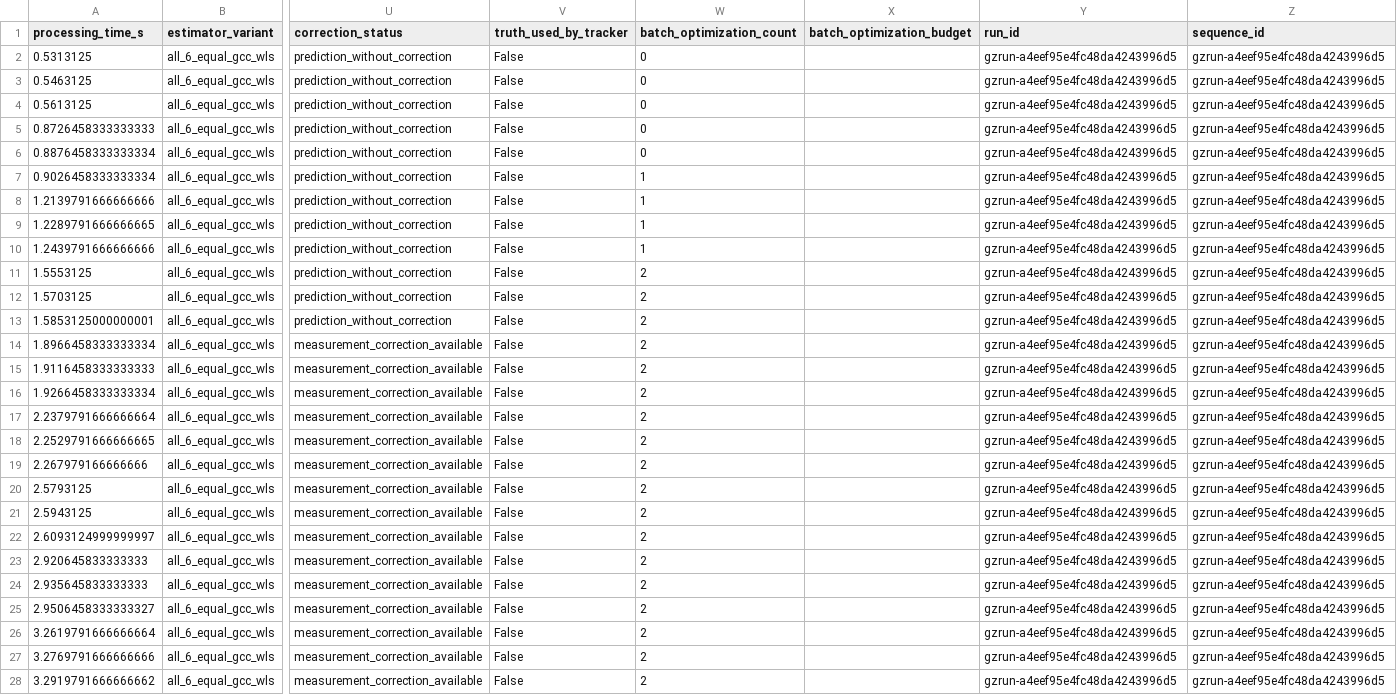
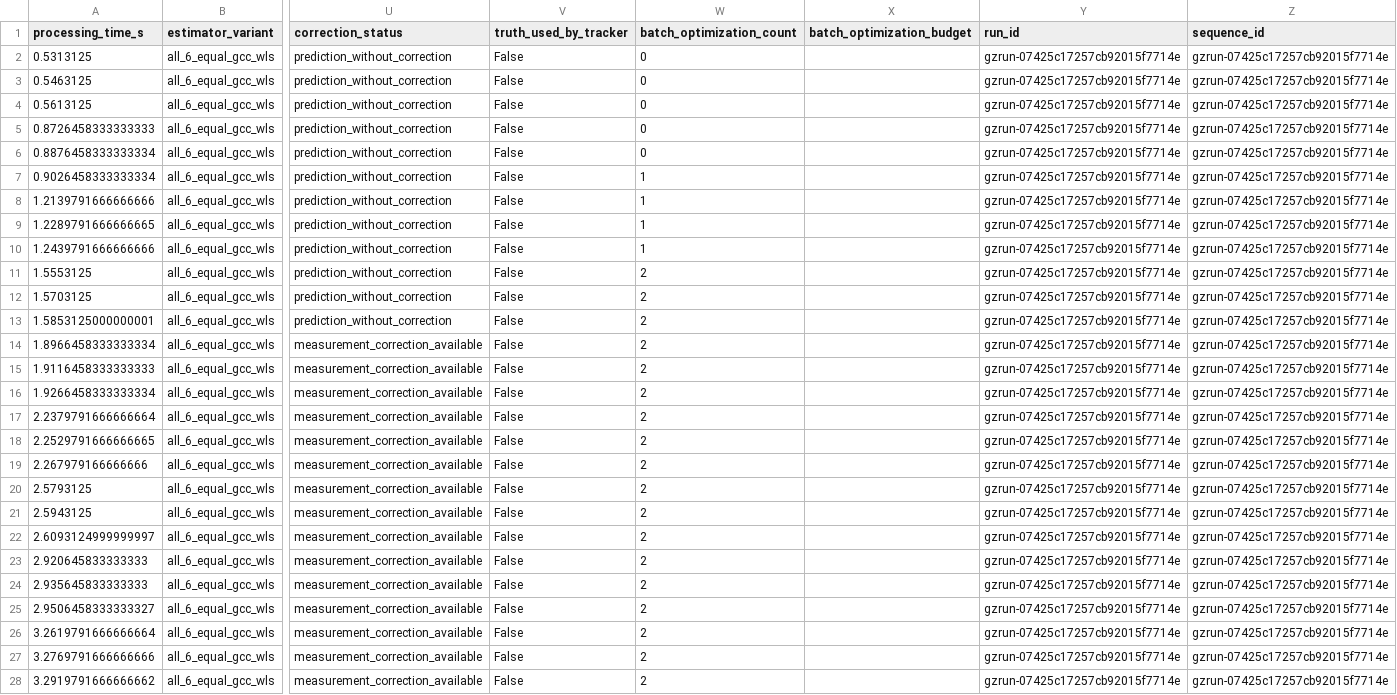
Before and after one commit to leomanchic/diploma, a CSV file: uav_acoustic_model/results/gazebo_offline/smooth_turn/tracking_all_6_equal_gcc_wls.csv, drawn as a sheet; only a part is shown, gaps mark what is left out; the diff covers the shown part only; the diff names each change by its address in the sheet, - before the commit and + after, or states it on an @@ line.

```diff
--- a/uav_acoustic_model/results/gazebo_offline/smooth_turn/tracking_all_6_equal_gcc_wls.csv
+++ b/uav_acoustic_model/results/gazebo_offline/smooth_turn/tracking_all_6_equal_gcc_wls.csv
-Y2:Y28 (run_id): gzrun-a4eef95e4fc48da4243996d5
+Y2:Y28 (run_id): gzrun-07425c17257cb92015f7714e
-Z2:Z28 (sequence_id): gzrun-a4eef95e4fc48da4243996d5
+Z2:Z28 (sequence_id): gzrun-07425c17257cb92015f7714e
```
Also changed, not shown: 30 edited cells elsewhere in this file, uav_acoustic_model/results/gazebo_offline/constant_velocity/tracking_all_6_equal_gcc_wls.csv, uav_acoustic_model/results/gazebo_offline/constant_velocity/tracking_equal_weight_srp_phat.csv, 25 other files.
